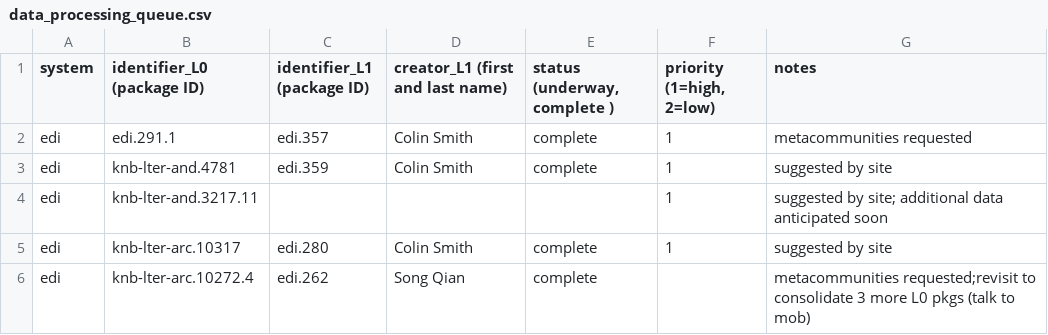
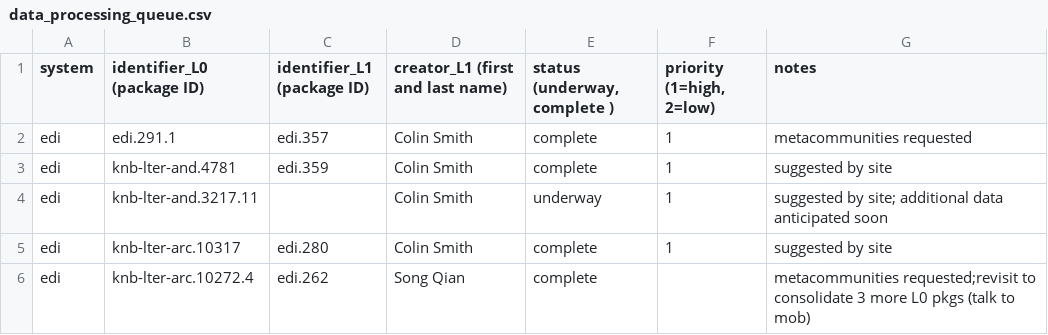
Before and after one commit to EDIorg/ecocomDP, a CSV file: documentation/processing_queue/data_processing_queue.csv, drawn as a sheet; only a part is shown.

Commit message:
Begin and.3217 processing

```diff
--- a/documentation/processing_queue/data_processing_queue.csv
+++ b/documentation/processing_queue/data_processing_queue.csv
@@ -3,3 +3,3 @@ edi,edi.291.1,edi.357,Colin Smith,complete,1,metacommunities requested
 edi,knb-lter-and.4781,edi.359,Colin Smith,complete,1,suggested by site
-edi,knb-lter-and.3217.11,,,,1,suggested by site; additional data anticipated soon
+edi,knb-lter-and.3217.11,,Colin Smith,underway,1,suggested by site; additional data anticipated soon
 edi,knb-lter-arc.10317,edi.280,Colin Smith,complete,1,suggested by site
```
